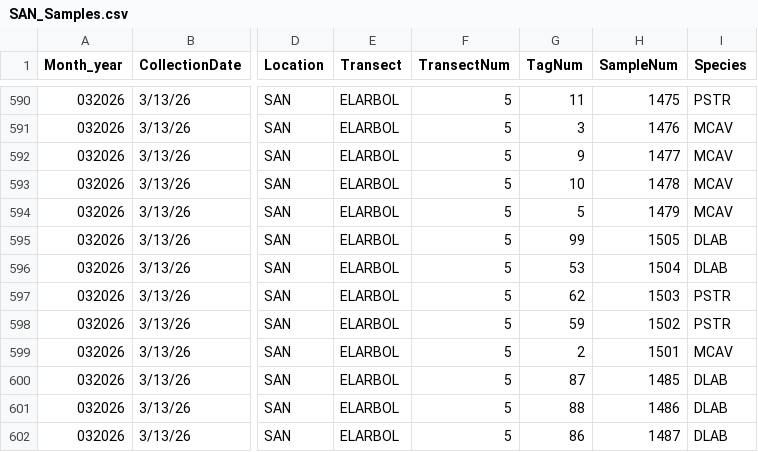
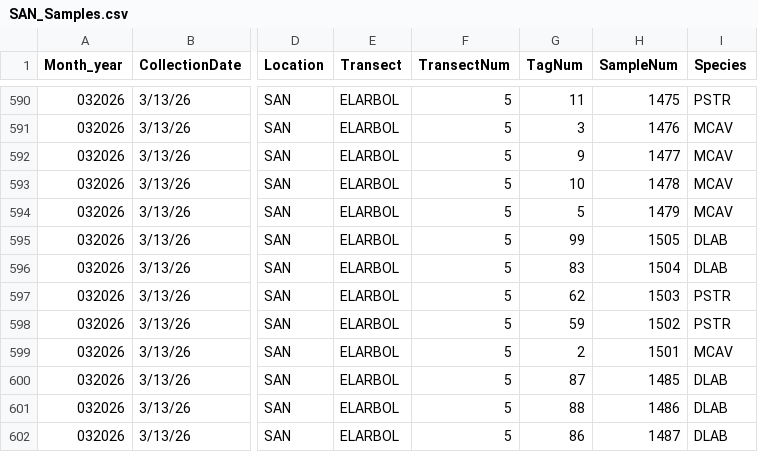
Before and after one commit to GWLab-UML/SAN_CORDAP, a CSV file: Sample_Data/SAN_Samples.csv, drawn as a sheet; only a part is shown, gaps mark what is left out; the diff names each change by its address in the sheet, - before the commit and + after, or states it on an @@ line.

Commit message:
changed tag typo, should be 83 not 53

```diff
--- a/Sample_Data/SAN_Samples.csv
+++ b/Sample_Data/SAN_Samples.csv
-G596 (TagNum): 53
+G596 (TagNum): 83
```
